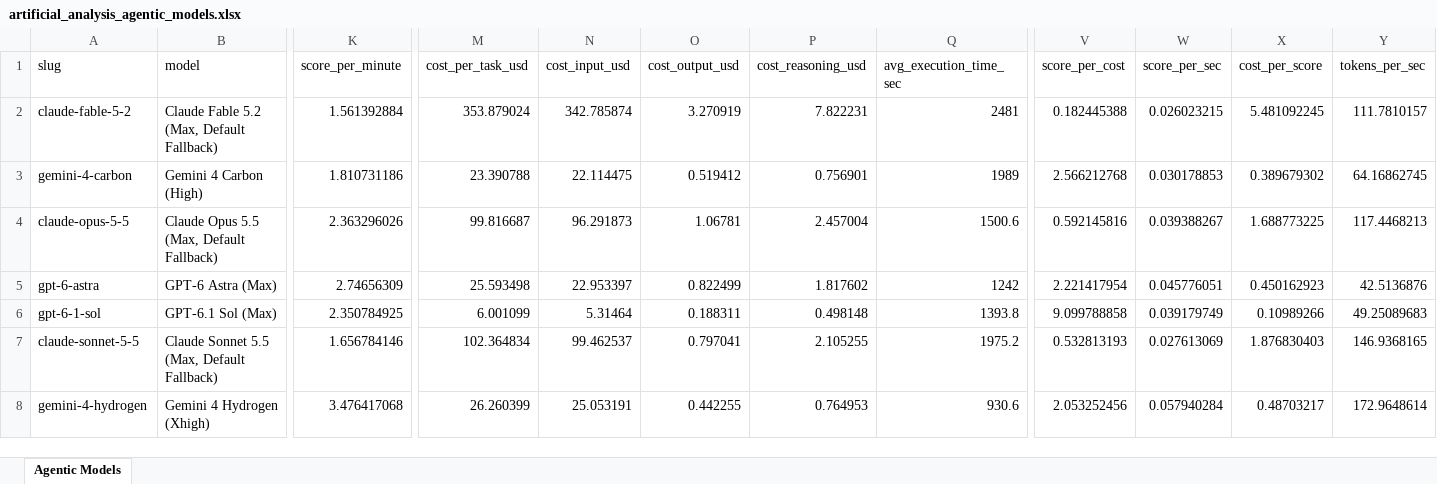
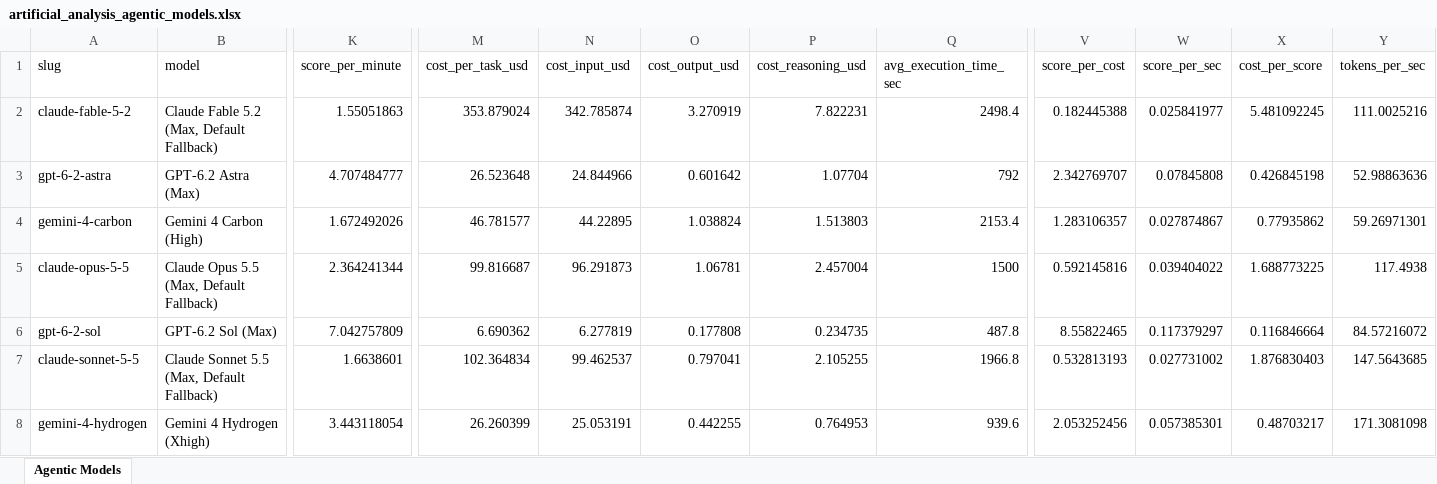
Before and after one commit to ons96/coding-agents-leaderboard, an Excel workbook: data/artificial_analysis_agentic_models.xlsx, sheet Agentic Models, drawn as a sheet; only a part is shown, gaps mark what is left out; values as stored, in another font and other column widths than the file's, no borders; removed rows and columns are numbered as before the commit, all else as after; rows hold the shown columns only; the diff covers the shown part only; the diff names each change by its address in the sheet, - before the commit and + after, or states it on an @@ line.

```diff
--- a/data/artificial_analysis_agentic_models.xlsx (sheet Agentic Models)
+++ b/data/artificial_analysis_agentic_models.xlsx (sheet Agentic Models)
-K2 (score_per_minute): 1.561392884
+K2 (score_per_minute): 1.55051863
-Q2 (avg_execution_time_sec): 2481
+Q2 (avg_execution_time_sec): 2498.4
-W2 (score_per_sec): 0.026023215
+W2 (score_per_sec): 0.025841977
-Y2 (tokens_per_sec): 111.7810157
+Y2 (tokens_per_sec): 111.0025216
+row 3: gpt-6-2-astra | GPT-6.2 Astra (Max) | 4.707484777 | 26.523648 | 24.844966 | 0.601642 | 1.07704 | 792 | 2.342769707 | 0.07845808 | 0.426845198 | 52.98863636
-K4 (score_per_minute): 1.810731186
+K4 (score_per_minute): 1.672492026
-M4 (cost_per_task_usd): 23.390788
+M4 (cost_per_task_usd): 46.781577
-N4 (cost_input_usd): 22.114475
+N4 (cost_input_usd): 44.22895
-O4 (cost_output_usd): 0.519412
+O4 (cost_output_usd): 1.038824
-P4 (cost_reasoning_usd): 0.756901
+P4 (cost_reasoning_usd): 1.513803
-Q4 (avg_execution_time_sec): 1989
+Q4 (avg_execution_time_sec): 2153.4
-V4 (score_per_cost): 2.566212768
+V4 (score_per_cost): 1.283106357
-W4 (score_per_sec): 0.030178853
+W4 (score_per_sec): 0.027874867
-X4 (cost_per_score): 0.389679302
+X4 (cost_per_score): 0.77935862
-Y4 (tokens_per_sec): 64.16862745
+Y4 (tokens_per_sec): 59.26971301
-K5 (score_per_minute): 2.363296026
+K5 (score_per_minute): 2.364241344
-Q5 (avg_execution_time_sec): 1500.6
+Q5 (avg_execution_time_sec): 1500
-W5 (score_per_sec): 0.039388267
+W5 (score_per_sec): 0.039404022
-Y5 (tokens_per_sec): 117.4468213
+Y5 (tokens_per_sec): 117.4938
-row 5: gpt-6-astra | GPT-6 Astra (Max) | 2.74656309 | 25.593498 | 22.953397 | 0.822499 | 1.817602 | 1242 | 2.221417954 | 0.045776051 | 0.450162923 | 42.5136876
-row 6: gpt-6-1-sol | GPT-6.1 Sol (Max) | 2.350784925 | 6.001099 | 5.31464 | 0.188311 | 0.498148 | 1393.8 | 9.099788858 | 0.039179749 | 0.10989266 | 49.25089683
+row 6: gpt-6-2-sol | GPT-6.2 Sol (Max) | 7.042757809 | 6.690362 | 6.277819 | 0.177808 | 0.234735 | 487.8 | 8.55822465 | 0.117379297 | 0.116846664 | 84.57216072
-K7 (score_per_minute): 1.656784146
+K7 (score_per_minute): 1.6638601
-Q7 (avg_execution_time_sec): 1975.2
+Q7 (avg_execution_time_sec): 1966.8
-W7 (score_per_sec): 0.027613069
+W7 (score_per_sec): 0.027731002
-Y7 (tokens_per_sec): 146.9368165
+Y7 (tokens_per_sec): 147.5643685
-K8 (score_per_minute): 3.476417068
+K8 (score_per_minute): 3.443118054
-Q8 (avg_execution_time_sec): 930.6
+Q8 (avg_execution_time_sec): 939.6
-W8 (score_per_sec): 0.057940284
+W8 (score_per_sec): 0.057385301
-Y8 (tokens_per_sec): 172.9648614
+Y8 (tokens_per_sec): 171.3081098
```
Also changed, not shown: 1 removed row and 76 edited cells elsewhere in this sheet, data/artificial_analysis_coding_agents.xlsx, 16 other files.
